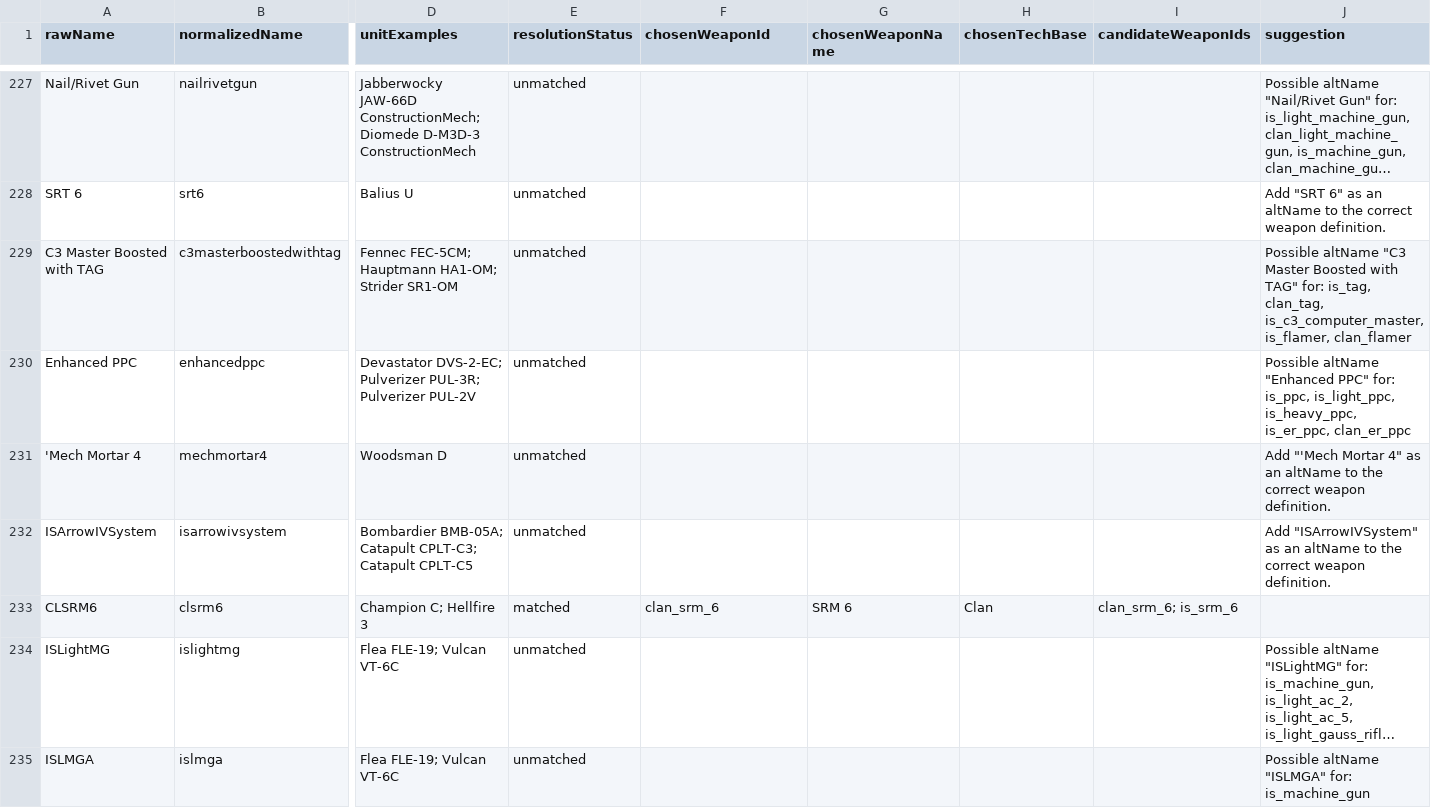
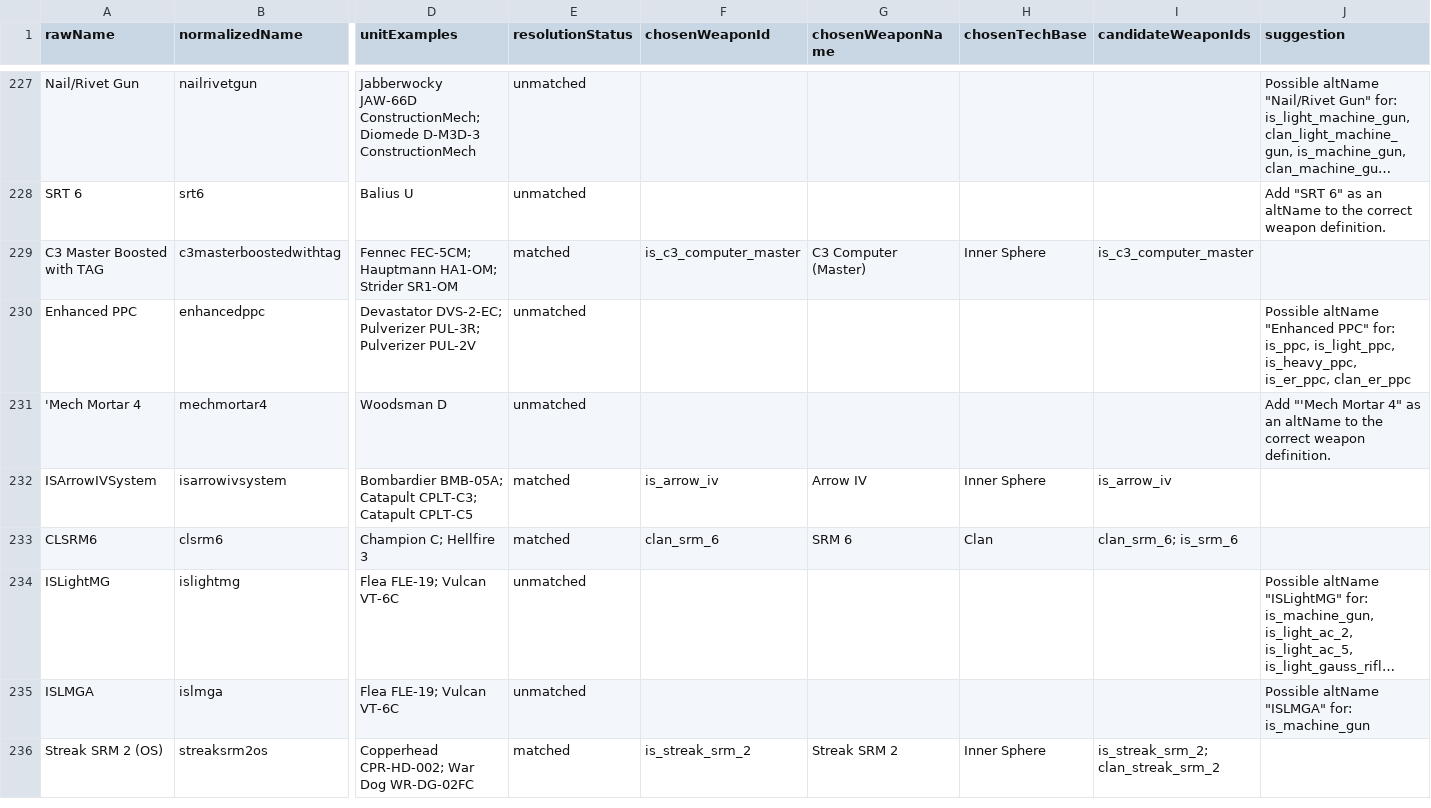
Before and after one commit to DauntlessK/Battletech-Campaign-Manager, a CSV file: server/data/generated/audit/unique-weapon-names.supported-only.csv, drawn as a sheet; only a part is shown, gaps mark what is left out; the shorter side is filled out with more unchanged rows; long unchanged cells end in …; the diff covers the shown part only; the diff names each change by its address in the sheet, - before the commit and + after, or states it on an @@ line.

Commit message:
Weapons.ts "Good Enough" Complete
Still some outliers, according to weapon audit, but probably well over 95% meks have their weapons listed in the weapons.ts

```diff
--- a/server/data/generated/audit/unique-weapon-names.supported-only.csv
+++ b/server/data/generated/audit/unique-weapon-names.supported-only.csv
-E229 (resolutionStatus): unmatched
+E229 (resolutionStatus): matched
-F229 (chosenWeaponId): (empty)
+F229 (chosenWeaponId): is_c3_computer_master
-G229 (chosenWeaponName): (empty)
+G229 (chosenWeaponName): C3 Computer (Master)
-H229 (chosenTechBase): (empty)
+H229 (chosenTechBase): Inner Sphere
-I229 (candidateWeaponIds): (empty)
+I229 (candidateWeaponIds): is_c3_computer_master
-J229 (suggestion): Possible altName "C3 Master Boosted with TAG" for: is_tag, clan_tag, is_c3_computer_master, is_flamer, clan_flamer
+J229 (suggestion): (empty)
-E232 (resolutionStatus): unmatched
+E232 (resolutionStatus): matched
-F232 (chosenWeaponId): (empty)
+F232 (chosenWeaponId): is_arrow_iv
-G232 (chosenWeaponName): (empty)
+G232 (chosenWeaponName): Arrow IV
-H232 (chosenTechBase): (empty)
+H232 (chosenTechBase): Inner Sphere
-I232 (candidateWeaponIds): (empty)
+I232 (candidateWeaponIds): is_arrow_iv
-J232 (suggestion): Add "ISArrowIVSystem" as an altName to the correct weapon definition.
+J232 (suggestion): (empty)
```
Also changed, not shown: 154 edited cells elsewhere in this file, server/data/generated/testcatalog.csv, 3 other files.
